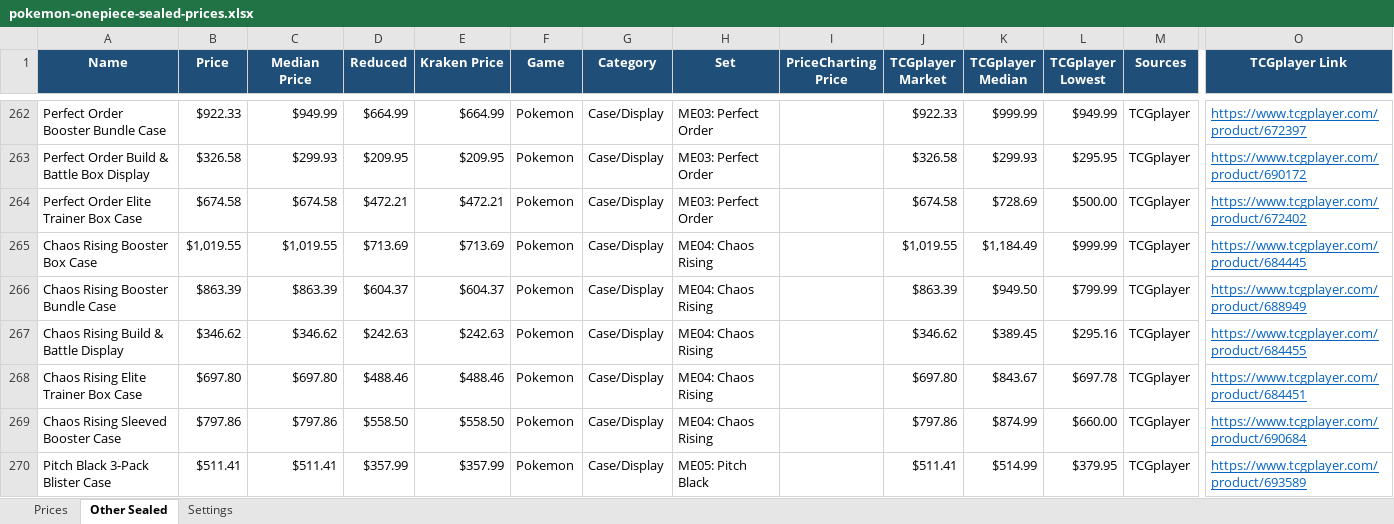
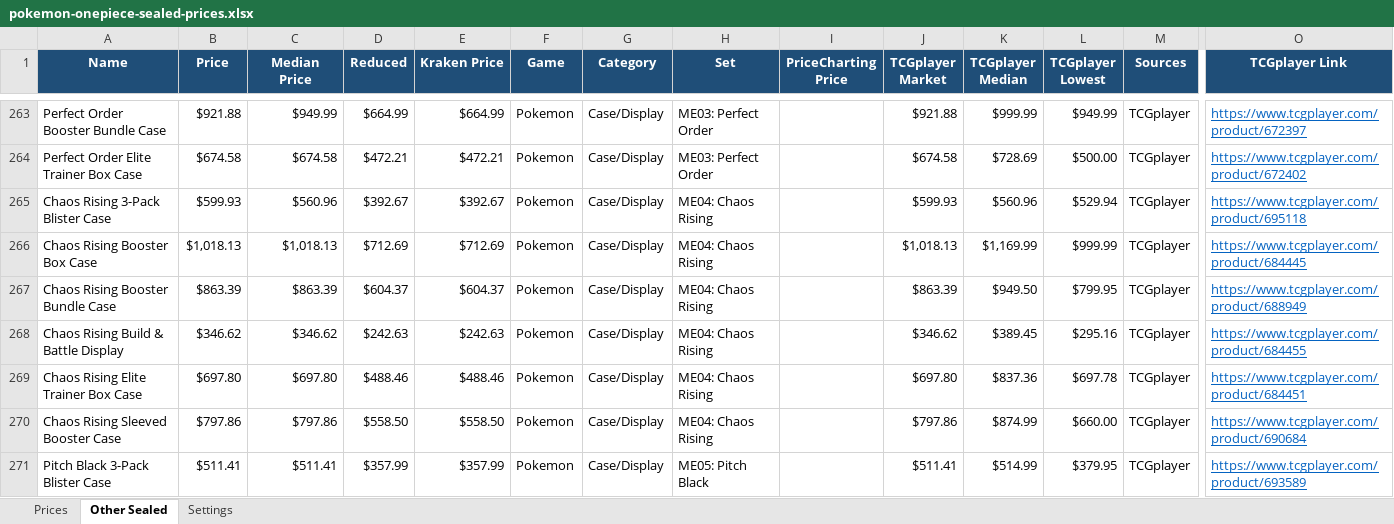
Before and after one commit to Erina1995/Lafleur, an Excel workbook: data/prices/pokemon-onepiece-sealed-prices.xlsx, sheet Other Sealed, drawn as a sheet; only a part is shown, gaps mark what is left out; values as stored, in another font and other column widths than the file's, no borders; removed rows and columns are numbered as before the commit, all else as after; rows hold the shown columns only; the diff covers the shown part only; the diff names each change by its address in the sheet, - before the commit and + after, or states it on an @@ line.

```diff
--- a/data/prices/pokemon-onepiece-sealed-prices.xlsx (sheet Other Sealed)
+++ b/data/prices/pokemon-onepiece-sealed-prices.xlsx (sheet Other Sealed)
-B263 (Price): $922.33
+B263 (Price): $921.88
-J263 (TCGplayer Market): $922.33
+J263 (TCGplayer Market): $921.88
-row 263: Perfect Order Build & Battle Box Display | $326.58 | $299.93 | $209.95 | $209.95 | Pokemon | Case/Display | ME03: Perfect Order |  | $326.58 | $299.93 | $295.95 | TCGplayer | https://www.tcgplayer.com/product/690172
+row 265: Chaos Rising 3-Pack Blister Case | $599.93 | $560.96 | $392.67 | $392.67 | Pokemon | Case/Display | ME04: Chaos Rising |  | $599.93 | $560.96 | $529.94 | TCGplayer | https://www.tcgplayer.com/product/695118
-B266 (Price): $1,019.55
+B266 (Price): $1,018.13
-C266 (Median Price): $1,019.55
+C266 (Median Price): $1,018.13
-D266 (Reduced): $713.69
+D266 (Reduced): $712.69
-E266 (Kraken Price): $713.69
+E266 (Kraken Price): $712.69
-J266 (TCGplayer Market): $1,019.55
+J266 (TCGplayer Market): $1,018.13
-K266 (TCGplayer Median): $1,184.49
+K266 (TCGplayer Median): $1,169.99
-L267 (TCGplayer Lowest): $799.99
+L267 (TCGplayer Lowest): $799.95
-K269 (TCGplayer Median): $843.67
+K269 (TCGplayer Median): $837.36
```
Also changed, not shown: 47 added rows, 37 removed rows and 889 edited cells elsewhere in this sheet, sheet Prices, sheet Settings, formulas that keep their value, 2 other files.
